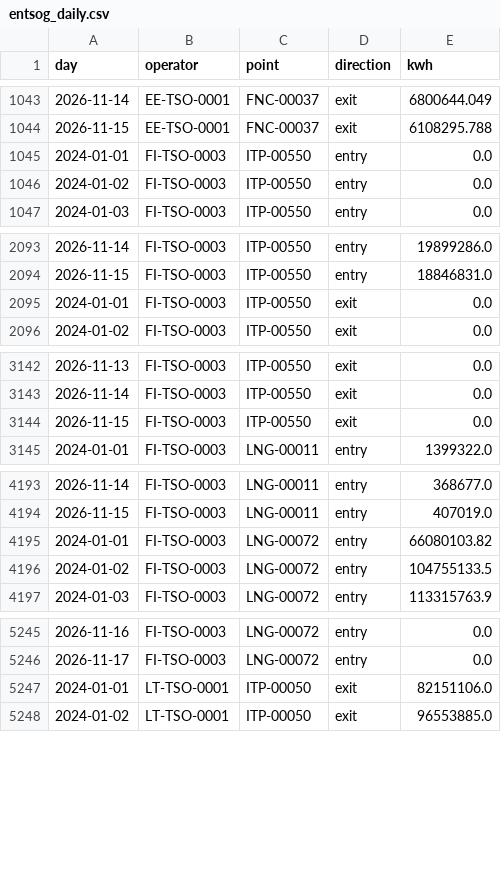
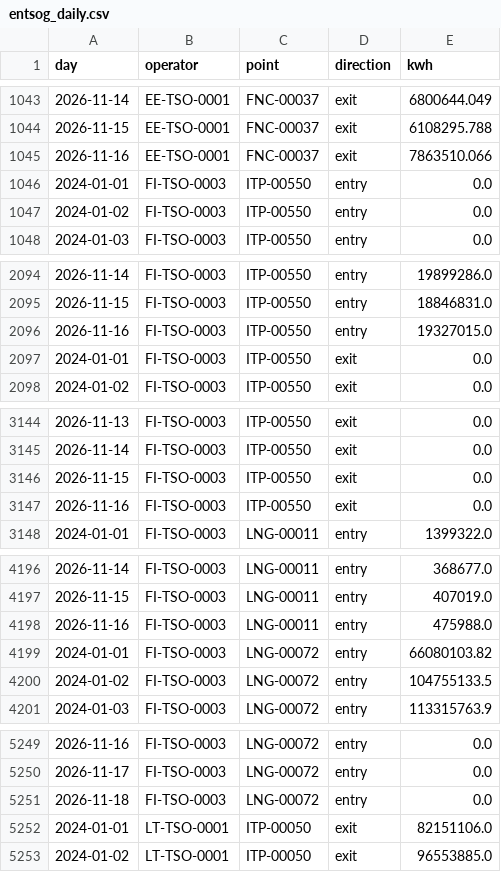
Before and after one commit to Timppamies/GasConsumptionFIN_Baltics, a CSV file: data/entsog_daily.csv, drawn as a sheet; only a part is shown, gaps mark what is left out; the diff covers the shown part only.

```diff
--- a/data/entsog_daily.csv
+++ b/data/entsog_daily.csv
@@ -1044,2 +1044,3 @@ day,operator,point,direction,kwh
 2026-11-15,EE-TSO-0001,FNC-00037,exit,6108295.788
+2026-11-16,EE-TSO-0001,FNC-00037,exit,7863510.066
 2024-01-01,FI-TSO-0003,ITP-00550,entry,0.0
@@ -2094,2 +2095,3 @@ day,operator,point,direction,kwh
 2026-11-15,FI-TSO-0003,ITP-00550,entry,18846831.0
+2026-11-16,FI-TSO-0003,ITP-00550,entry,19327015.0
 2024-01-01,FI-TSO-0003,ITP-00550,exit,0.0
@@ -3144,2 +3146,3 @@ day,operator,point,direction,kwh
 2026-11-15,FI-TSO-0003,ITP-00550,exit,0.0
+2026-11-16,FI-TSO-0003,ITP-00550,exit,0.0
 2024-01-01,FI-TSO-0003,LNG-00011,entry,1399322.0
@@ -4194,2 +4197,3 @@ day,operator,point,direction,kwh
 2026-11-15,FI-TSO-0003,LNG-00011,entry,407019.0
+2026-11-16,FI-TSO-0003,LNG-00011,entry,475988.0
 2024-01-01,FI-TSO-0003,LNG-00072,entry,66080103.82
@@ -5246,2 +5250,3 @@ day,operator,point,direction,kwh
 2026-11-17,FI-TSO-0003,LNG-00072,entry,0.0
+2026-11-18,FI-TSO-0003,LNG-00072,entry,0.0
 2024-01-01,LT-TSO-0001,ITP-00050,exit,82151106.0
```
Also changed, not shown: 8 added rows and 5 edited cells elsewhere in this file, data/fmi_temperature.csv, 1 other file.
